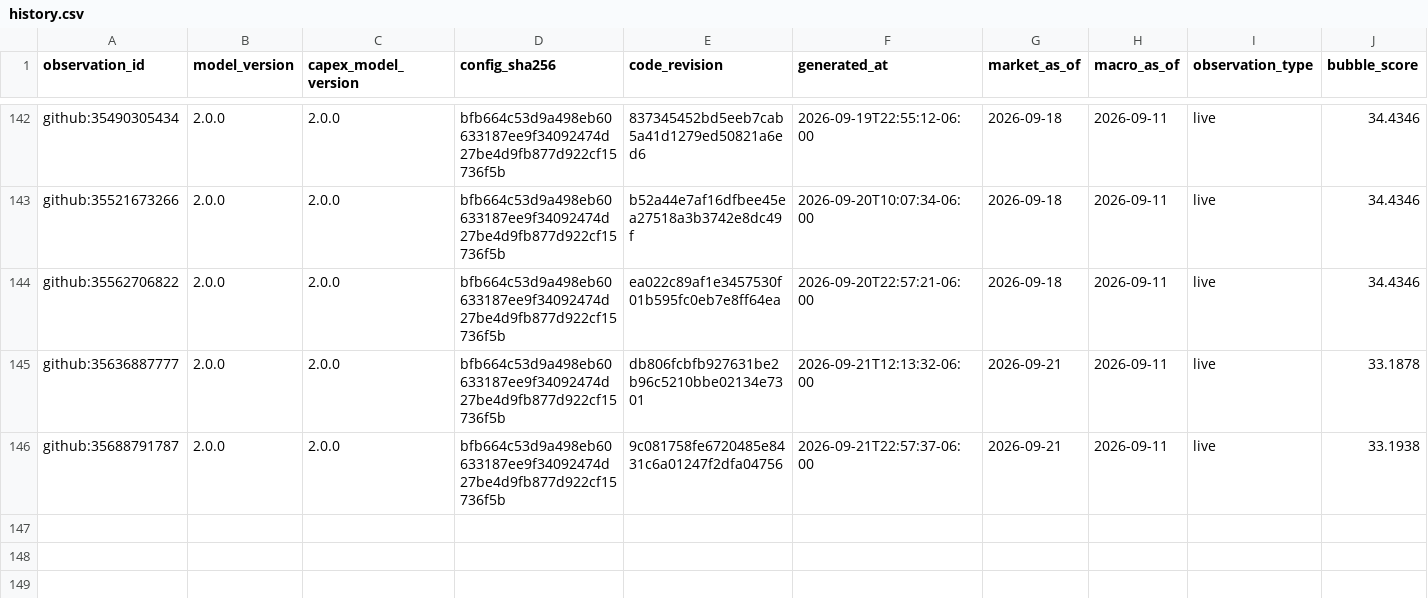
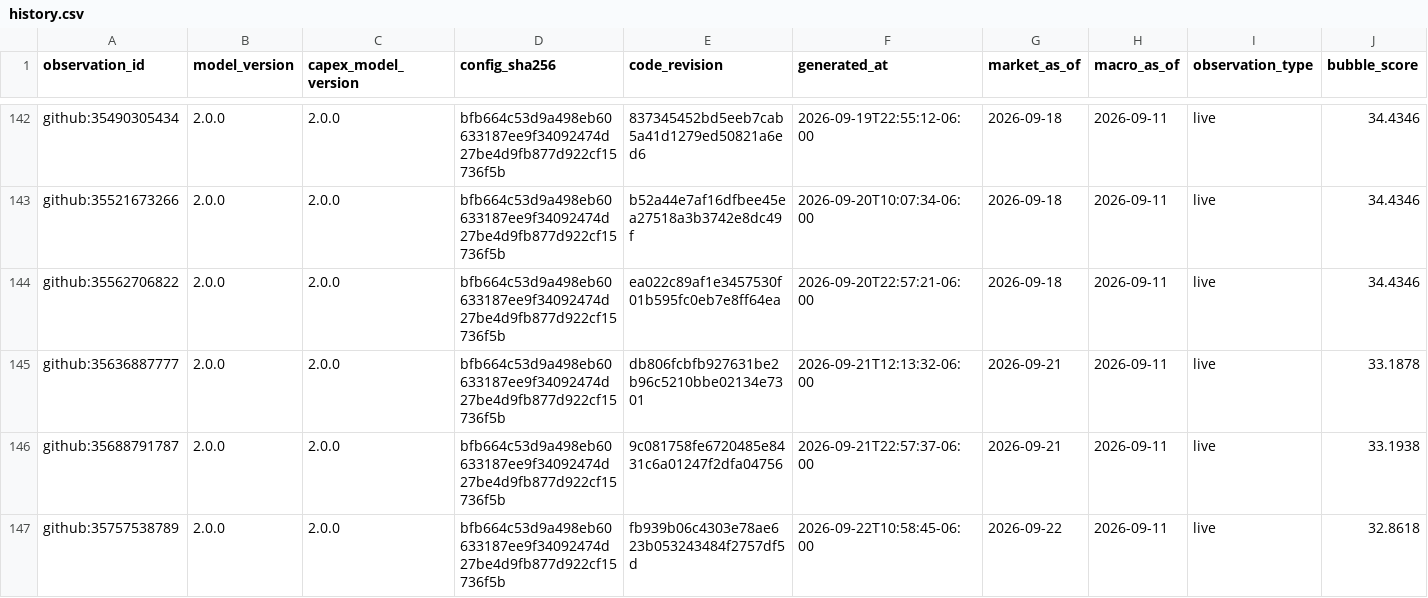
Before and after one commit to Bluxor-ai/radar-de-la-burbuja-ia, a CSV file: data/history.csv, drawn as a sheet; only a part is shown, gaps mark what is left out; rows hold the shown columns only; the diff names each change by its address in the sheet, - before the commit and + after, or states it on an @@ line.

```diff
--- a/data/history.csv
+++ b/data/history.csv
+row 147: github:35757538789 | 2.0.0 | 2.0.0 | bfb664c53d9a498eb60633187ee9f34092474d27be4d9fb877d922cf15736f5b | fb939b06c4303e78ae623b053243484f2757df5d | 2026-09-22T10:58:45-06:00 | 2026-09-22 | 2026-09-11 | live | 32.8618
```
Also changed, not shown: data/gpu_price_history.csv, public/gpu_price_history.csv, 6 other files.
